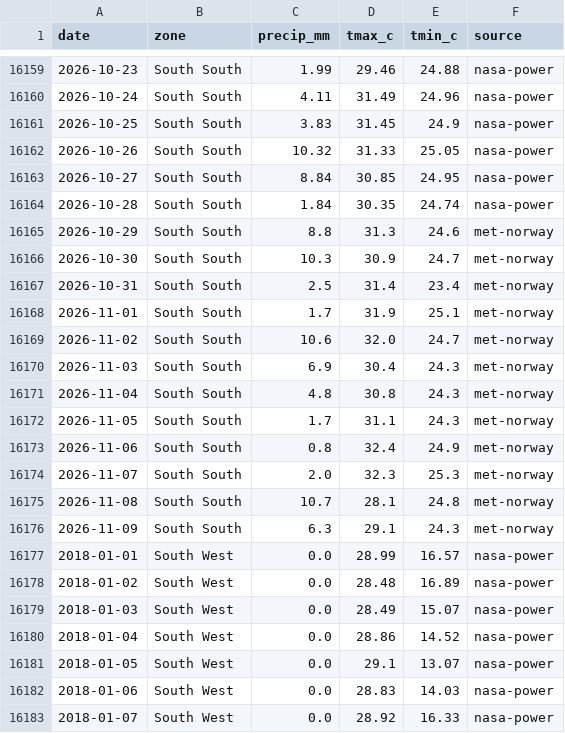
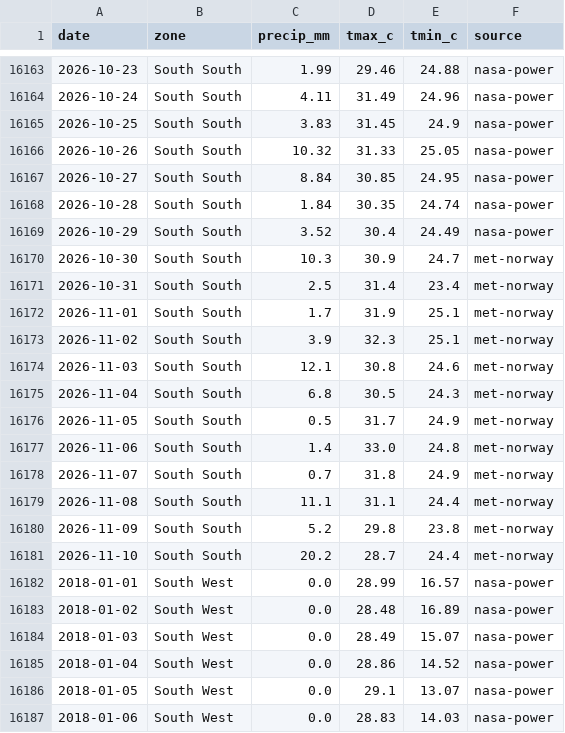
Before and after one commit to Agrolinking-Solutions/Agrolinking-Intelligence, a CSV file: data/external/weather_daily.csv, drawn as a sheet; only a part is shown, gaps mark what is left out; the shorter side is filled out with more unchanged rows; the diff covers the shown part only.

```diff
--- a/data/external/weather_daily.csv
+++ b/data/external/weather_daily.csv
@@ -16164,3 +16168,3 @@ date,zone,precip_mm,tmax_c,tmin_c,source
 2026-10-28,South South,1.84,30.35,24.74,nasa-power
-2026-10-29,South South,8.8,31.3,24.6,met-norway
+2026-10-29,South South,3.52,30.4,24.49,nasa-power
 2026-10-30,South South,10.3,30.9,24.7,met-norway
@@ -16168,10 +16172,11 @@ date,zone,precip_mm,tmax_c,tmin_c,source
 2026-11-01,South South,1.7,31.9,25.1,met-norway
-2026-11-02,South South,10.6,32.0,24.7,met-norway
-2026-11-03,South South,6.9,30.4,24.3,met-norway
-2026-11-04,South South,4.8,30.8,24.3,met-norway
-2026-11-05,South South,1.7,31.1,24.3,met-norway
-2026-11-06,South South,0.8,32.4,24.9,met-norway
-2026-11-07,South South,2.0,32.3,25.3,met-norway
-2026-11-08,South South,10.7,28.1,24.8,met-norway
-2026-11-09,South South,6.3,29.1,24.3,met-norway
+2026-11-02,South South,3.9,32.3,25.1,met-norway
+2026-11-03,South South,12.1,30.8,24.6,met-norway
+2026-11-04,South South,6.8,30.5,24.3,met-norway
+2026-11-05,South South,0.5,31.7,24.9,met-norway
+2026-11-06,South South,1.4,33.0,24.8,met-norway
+2026-11-07,South South,0.7,31.8,24.9,met-norway
+2026-11-08,South South,11.1,31.1,24.4,met-norway
+2026-11-09,South South,5.2,29.8,23.8,met-norway
+2026-11-10,South South,20.2,28.7,24.4,met-norway
 2018-01-01,South West,0.0,28.99,16.57,nasa-power
```
Also changed, not shown: 5 added rows and 103 edited cells elsewhere in this file, data/external/fuel_prices.csv, data/external/weather_forecast_daily.csv, 51 other files.
